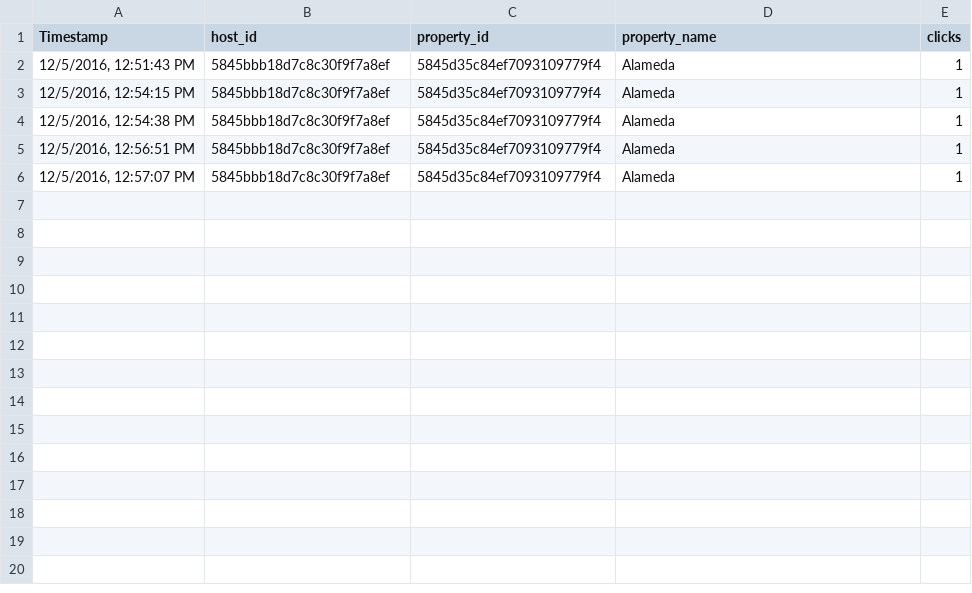
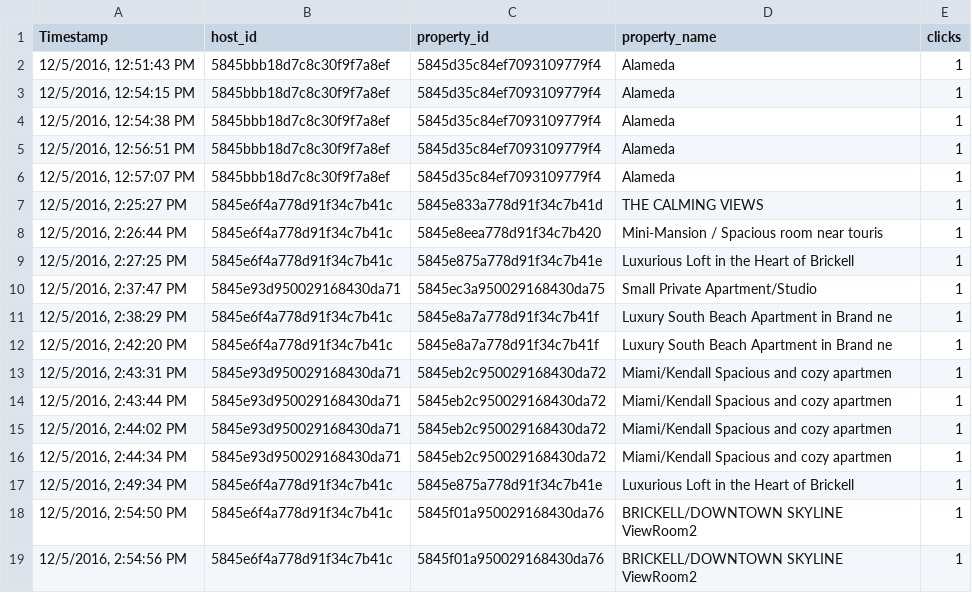
Before and after one commit to rentala/CMPE273AirbnbProj, a TSV file: code/AirbnbClient/logs/propClicks.tsv, drawn as a sheet.

```diff
--- a/code/AirbnbClient/logs/propClicks.tsv
+++ b/code/AirbnbClient/logs/propClicks.tsv
@@ -6 +6,14 @@ Timestamp	host_id	property_id	property_name	clicks
 12/5/2016, 12:57:07 PM	5845bbb18d7c8c30f9f7a8ef	5845d35c84ef7093109779f4	Alameda	1
+12/5/2016, 2:25:27 PM	5845e6f4a778d91f34c7b41c	5845e833a778d91f34c7b41d	THE CALMING VIEWS	1
+12/5/2016, 2:26:44 PM	5845e6f4a778d91f34c7b41c	5845e8eea778d91f34c7b420	Mini-Mansion / Spacious room near touris	1
+12/5/2016, 2:27:25 PM	5845e6f4a778d91f34c7b41c	5845e875a778d91f34c7b41e	Luxurious Loft in the Heart of Brickell	1
+12/5/2016, 2:37:47 PM	5845e93d950029168430da71	5845ec3a950029168430da75	Small Private Apartment/Studio	1
+12/5/2016, 2:38:29 PM	5845e6f4a778d91f34c7b41c	5845e8a7a778d91f34c7b41f	Luxury South Beach Apartment in Brand ne	1
+12/5/2016, 2:42:20 PM	5845e6f4a778d91f34c7b41c	5845e8a7a778d91f34c7b41f	Luxury South Beach Apartment in Brand ne	1
+12/5/2016, 2:43:31 PM	5845e93d950029168430da71	5845eb2c950029168430da72	Miami/Kendall Spacious and cozy apartmen	1
+12/5/2016, 2:43:44 PM	5845e93d950029168430da71	5845eb2c950029168430da72	Miami/Kendall Spacious and cozy apartmen	1
+12/5/2016, 2:44:02 PM	5845e93d950029168430da71	5845eb2c950029168430da72	Miami/Kendall Spacious and cozy apartmen	1
+12/5/2016, 2:44:34 PM	5845e93d950029168430da71	5845eb2c950029168430da72	Miami/Kendall Spacious and cozy apartmen	1
+12/5/2016, 2:49:34 PM	5845e6f4a778d91f34c7b41c	5845e875a778d91f34c7b41e	Luxurious Loft in the Heart of Brickell	1
+12/5/2016, 2:54:50 PM	5845e6f4a778d91f34c7b41c	5845f01a950029168430da76	BRICKELL/DOWNTOWN SKYLINE ViewRoom2	1
+12/5/2016, 2:54:56 PM	5845e6f4a778d91f34c7b41c	5845f01a950029168430da76	BRICKELL/DOWNTOWN SKYLINE ViewRoom2	1
```
Also changed, not shown: code/AirbnbClient/logs/userTrace.tsv, 2 other files.
